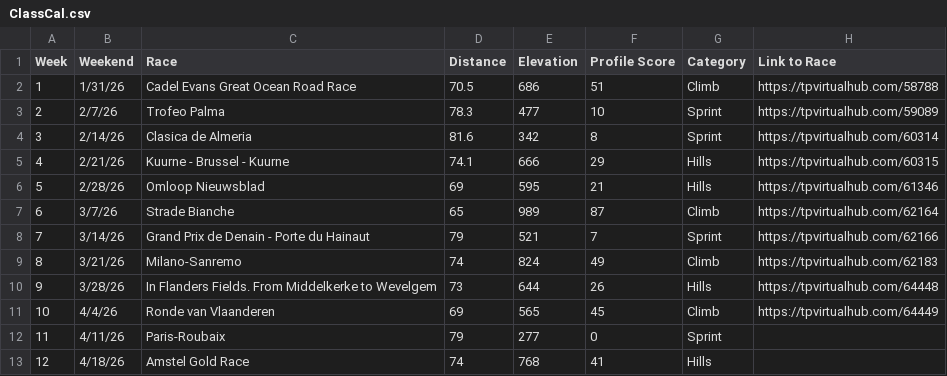
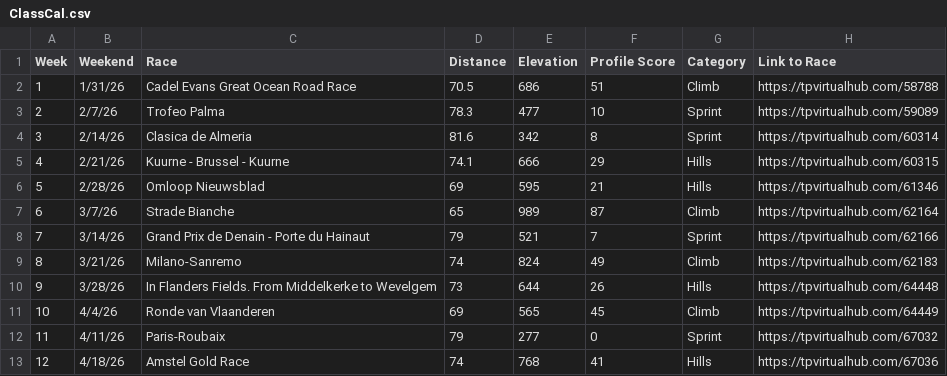
Before and after one commit to somaek/somaek.github.io, a CSV file: ClassCal.csv, drawn as a sheet.

Commit message:
Flat: latest data (2026-03-15T18:37:31.167Z) {   "date": "2026-03-15T18:37:31.167Z",   "files": [     {       "name": "ClassCal.csv",       "deltaBytes": 60,       "source": "https://docs.google.com/spreadsheets/d/e/2PACX-1vQa0NYgMt6C6iQz2B0WJOpqapV_4_qrivfmCriV0CddxN3Ihe1FhfJ-6yXf7rG7g4GJkYzazBHCF50Y/pub?gid=489390654&single=true&output=csv"     }   ] }

```diff
--- a/ClassCal.csv
+++ b/ClassCal.csv
@@ -11,3 +11,3 @@ Week,Weekend,Race,Distance,Elevation,Profile Score,Category,Link to Race
 10,4/4/26,Ronde van Vlaanderen,69,565,45,Climb,https://tpvirtualhub.com/64449
-11,4/11/26,Paris-Roubaix,79,277,0,Sprint,
-12,4/18/26,Amstel Gold Race,74,768,41,Hills,
+11,4/11/26,Paris-Roubaix,79,277,0,Sprint,https://tpvirtualhub.com/67032
+12,4/18/26,Amstel Gold Race,74,768,41,Hills,https://tpvirtualhub.com/67036
```
